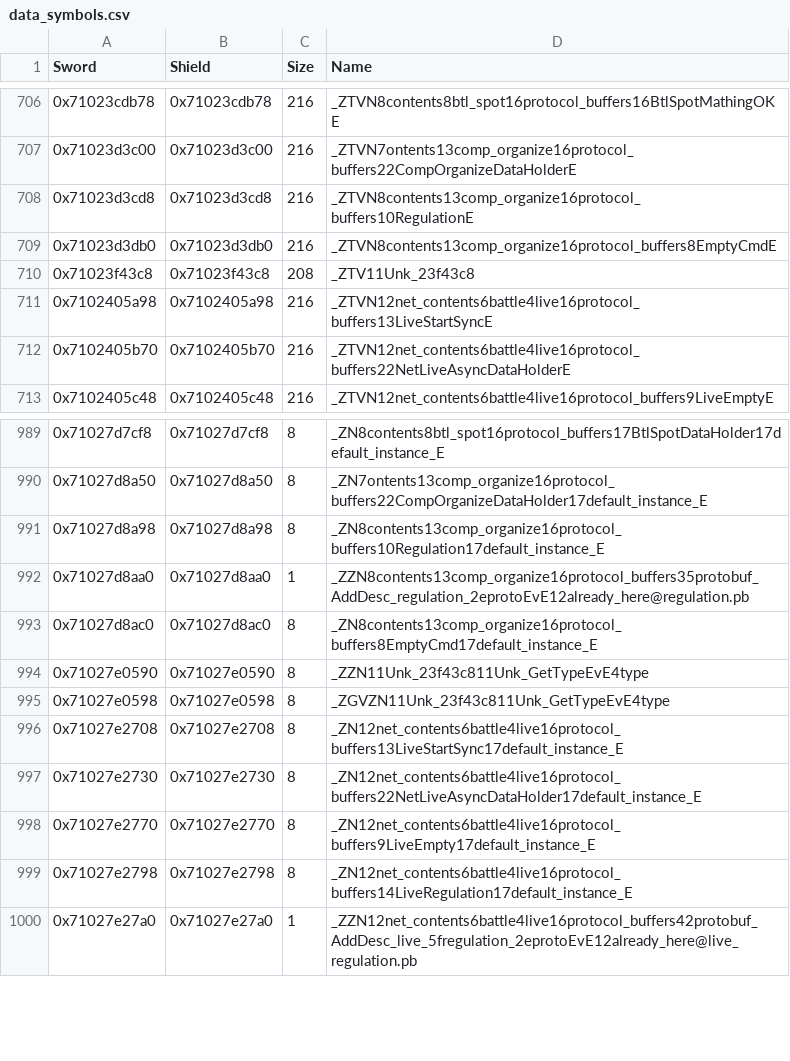
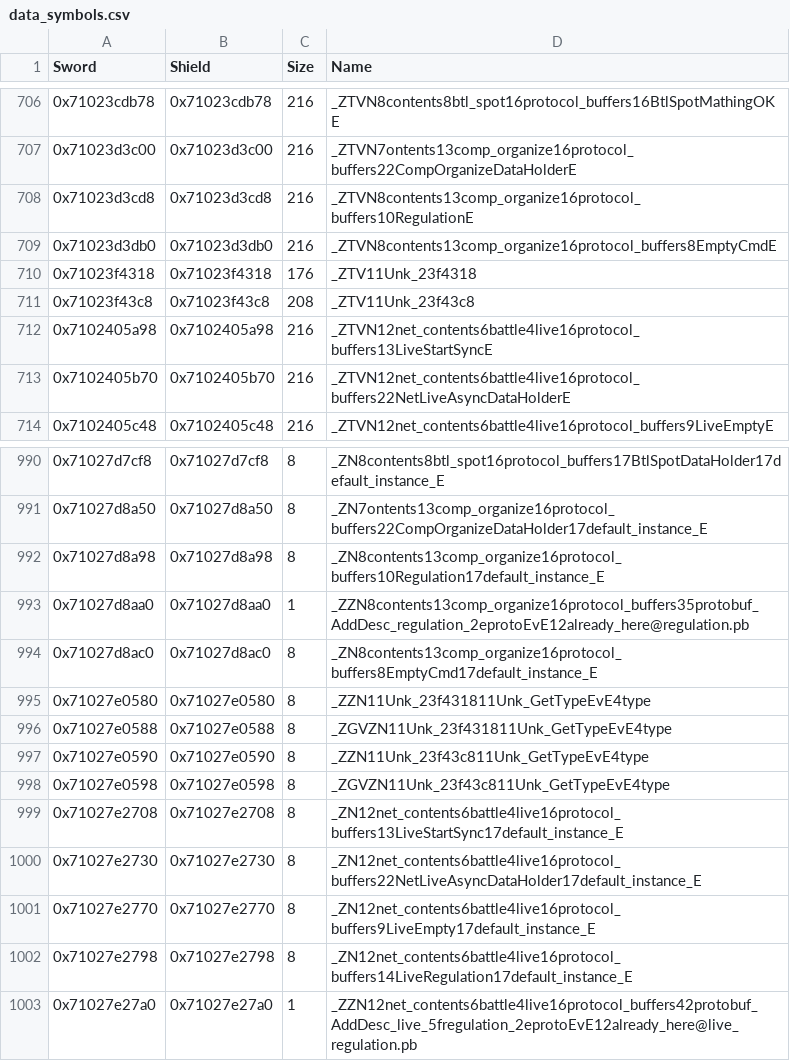
Before and after one commit to gccody/pokemon-sw-sh-decomp, a CSV file: data/data_symbols.csv, drawn as a sheet; only a part is shown, gaps mark what is left out.

```diff
--- a/data/data_symbols.csv
+++ b/data/data_symbols.csv
@@ -709,2 +709,3 @@ Sword,Shield,Size,Name
 0x71023d3db0,0x71023d3db0,216,_ZTVN8contents13comp_organize16protocol_buffers8EmptyCmdE
+0x71023f4318,0x71023f4318,176,_ZTV11Unk_23f4318
 0x71023f43c8,0x71023f43c8,208,_ZTV11Unk_23f43c8
@@ -993,2 +994,4 @@ Sword,Shield,Size,Name
 0x71027d8ac0,0x71027d8ac0,8,_ZN8contents13comp_organize16protocol_buffers8EmptyCmd17default_instance_E
+0x71027e0580,0x71027e0580,8,_ZZN11Unk_23f431811Unk_GetTypeEvE4type
+0x71027e0588,0x71027e0588,8,_ZGVZN11Unk_23f431811Unk_GetTypeEvE4type
 0x71027e0590,0x71027e0590,8,_ZZN11Unk_23f43c811Unk_GetTypeEvE4type
```
Also changed, not shown: 15 other files.
